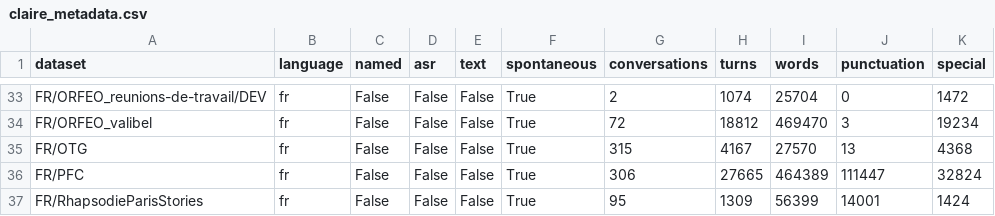
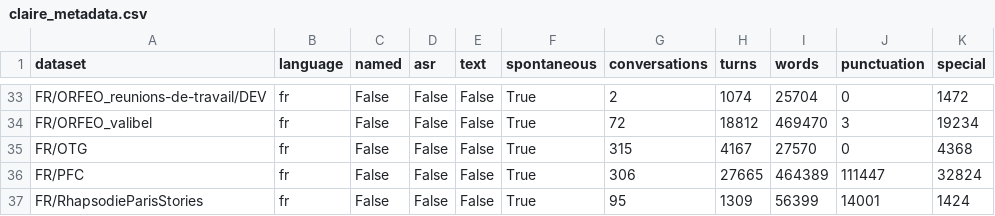
Before and after one commit to OpenLLM-France/Lit-Claire, a CSV file: data/claire_metadata.csv, drawn as a sheet; only a part is shown, gaps mark what is left out.

Commit message:
Update stats after removing + in OTG

```diff
--- a/data/claire_metadata.csv
+++ b/data/claire_metadata.csv
@@ -34,3 +34,3 @@ FR/ORFEO_reunions-de-travail/DEV,fr,False,False,False,True,2,1074,25704,0,1472
 FR/ORFEO_valibel,fr,False,False,False,True,72,18812,469470,3,19234
-FR/OTG,fr,False,False,False,True,315,4167,27570,13,4368
+FR/OTG,fr,False,False,False,True,315,4167,27570,0,4368
 FR/PFC,fr,False,False,False,True,306,27665,464389,111447,32824
```
